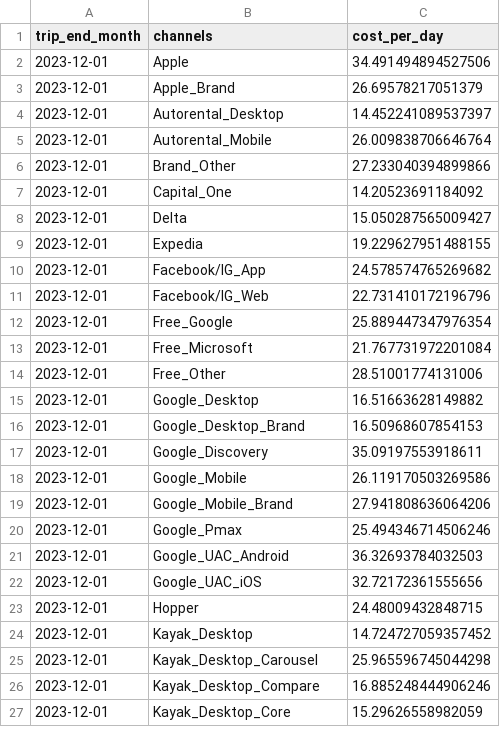
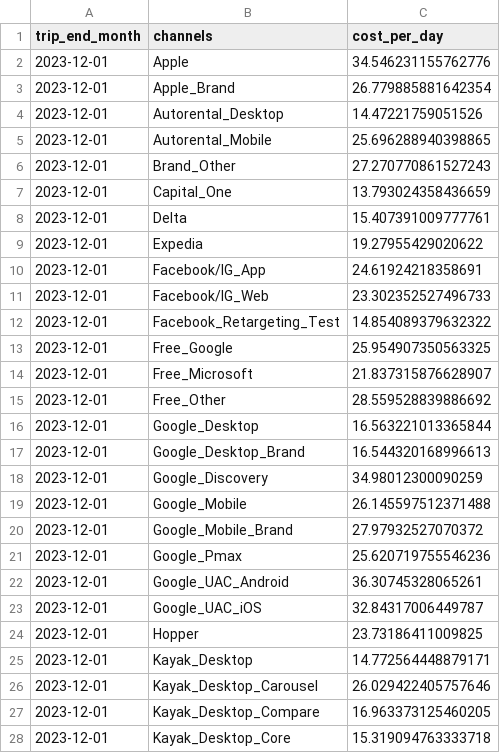
Before and after one commit to tgrkim91/cps_forecast, a CSV file: csv_cpd/cpd_forecast_10_3.csv, drawn as a sheet; only a part is shown; the diff covers the shown part only.

```diff
--- a/csv_cpd/cpd_forecast_10_3.csv
+++ b/csv_cpd/cpd_forecast_10_3.csv
@@ -1,27 +1,28 @@
 trip_end_month,channels,cost_per_day
-2023-12-01,Apple,34.491494894527506
-2023-12-01,Apple_Brand,26.69578217051379
-2023-12-01,Autorental_Desktop,14.452241089537397
-2023-12-01,Autorental_Mobile,26.009838706646764
-2023-12-01,Brand_Other,27.233040394899866
-2023-12-01,Capital_One,14.20523691184092
-2023-12-01,Delta,15.050287565009427
-2023-12-01,Expedia,19.229627951488155
-2023-12-01,Facebook/IG_App,24.578574765269682
-2023-12-01,Facebook/IG_Web,22.731410172196796
-2023-12-01,Free_Google,25.889447347976354
-2023-12-01,Free_Microsoft,21.767731972201084
-2023-12-01,Free_Other,28.51001774131006
-2023-12-01,Google_Desktop,16.51663628149882
-2023-12-01,Google_Desktop_Brand,16.50968607854153
-2023-12-01,Google_Discovery,35.09197553918611
-2023-12-01,Google_Mobile,26.119170503269586
-2023-12-01,Google_Mobile_Brand,27.941808636064206
-2023-12-01,Google_Pmax,25.494346714506246
-2023-12-01,Google_UAC_Android,36.32693784032503
-2023-12-01,Google_UAC_iOS,32.72172361555656
-2023-12-01,Hopper,24.48009432848715
-2023-12-01,Kayak_Desktop,14.724727059357452
-2023-12-01,Kayak_Desktop_Carousel,25.965596745044298
-2023-12-01,Kayak_Desktop_Compare,16.885248444906246
-2023-12-01,Kayak_Desktop_Core,15.29626558982059
+2023-12-01,Apple,34.546231155762776
+2023-12-01,Apple_Brand,26.779885881642354
+2023-12-01,Autorental_Desktop,14.47221759051526
+2023-12-01,Autorental_Mobile,25.696288940398865
+2023-12-01,Brand_Other,27.270770861527243
+2023-12-01,Capital_One,13.793024358436659
+2023-12-01,Delta,15.407391009777761
+2023-12-01,Expedia,19.27955429020622
+2023-12-01,Facebook/IG_App,24.61924218358691
+2023-12-01,Facebook/IG_Web,23.302352527496733
+2023-12-01,Facebook_Retargeting_Test,14.854089379632322
+2023-12-01,Free_Google,25.954907350563325
+2023-12-01,Free_Microsoft,21.837315876628907
+2023-12-01,Free_Other,28.559528839886692
+2023-12-01,Google_Desktop,16.563221013365844
+2023-12-01,Google_Desktop_Brand,16.544320168996613
+2023-12-01,Google_Discovery,34.98012300090259
+2023-12-01,Google_Mobile,26.145597512371488
+2023-12-01,Google_Mobile_Brand,27.97932527070372
+2023-12-01,Google_Pmax,25.620719755546236
+2023-12-01,Google_UAC_Android,36.30745328065261
+2023-12-01,Google_UAC_iOS,32.84317006449787
+2023-12-01,Hopper,23.73186411009825
+2023-12-01,Kayak_Desktop,14.772564448879171
+2023-12-01,Kayak_Desktop_Carousel,26.029422405757646
+2023-12-01,Kayak_Desktop_Compare,16.963373125460205
+2023-12-01,Kayak_Desktop_Core,15.319094763333718
```
Also changed, not shown: 2 added rows and 16 edited cells elsewhere in this file, csv_cpd/cpd_forecast_11_3.csv, csv_cpd/cpd_forecast_12_3.csv, 16 other files.
